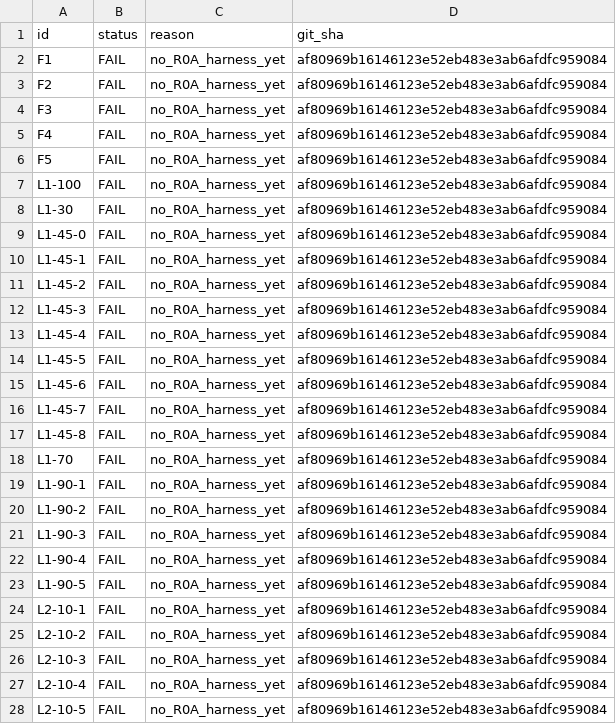
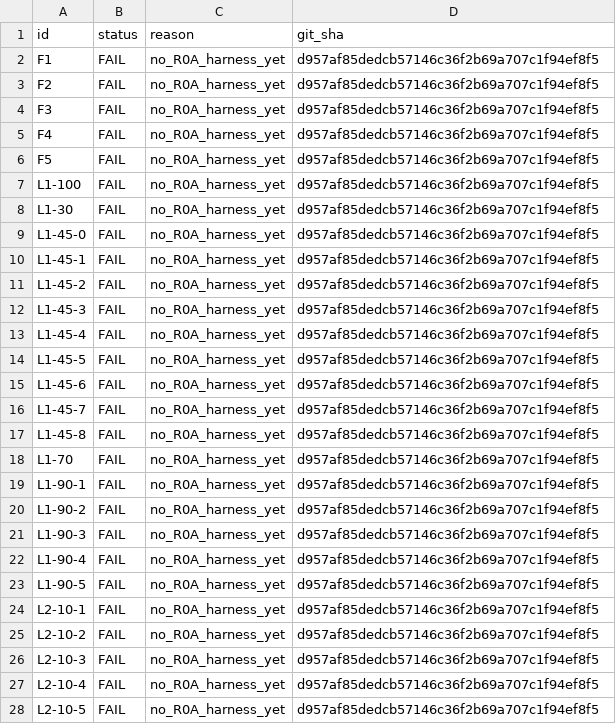
Before and after one commit to innocarpe/deepseek-build, a TSV file: docs/product/evidence/OWNER_BAR_STATUS.tsv, drawn as a sheet; only a part is shown; the diff covers the shown part only.

Commit message:
docs(product): G001 TruthHarness honesty + RED baseline evidence
Close residual agent-facing claims that still presented 3.x/4.x as the
complete product. Point Agents/GATES/README at owner-bar-5x → 5.0.0, refresh
OWNER_BAR_STATUS.tsv on current main SHA (60 FAIL), and record gate selftest
evidence. No heart feature code — intentional RED until fusion.

```diff
--- a/docs/product/evidence/OWNER_BAR_STATUS.tsv
+++ b/docs/product/evidence/OWNER_BAR_STATUS.tsv
@@ -1,28 +1,28 @@
 id	status	reason	git_sha
-F1	FAIL	no_R0A_harness_yet	af80969b16146123e52eb483e3ab6afdfc959084
-F2	FAIL	no_R0A_harness_yet	af80969b16146123e52eb483e3ab6afdfc959084
-F3	FAIL	no_R0A_harness_yet	af80969b16146123e52eb483e3ab6afdfc959084
-F4	FAIL	no_R0A_harness_yet	af80969b16146123e52eb483e3ab6afdfc959084
-F5	FAIL	no_R0A_harness_yet	af80969b16146123e52eb483e3ab6afdfc959084
-L1-100	FAIL	no_R0A_harness_yet	af80969b16146123e52eb483e3ab6afdfc959084
-L1-30	FAIL	no_R0A_harness_yet	af80969b16146123e52eb483e3ab6afdfc959084
-L1-45-0	FAIL	no_R0A_harness_yet	af80969b16146123e52eb483e3ab6afdfc959084
-L1-45-1	FAIL	no_R0A_harness_yet	af80969b16146123e52eb483e3ab6afdfc959084
-L1-45-2	FAIL	no_R0A_harness_yet	af80969b16146123e52eb483e3ab6afdfc959084
-L1-45-3	FAIL	no_R0A_harness_yet	af80969b16146123e52eb483e3ab6afdfc959084
-L1-45-4	FAIL	no_R0A_harness_yet	af80969b16146123e52eb483e3ab6afdfc959084
-L1-45-5	FAIL	no_R0A_harness_yet	af80969b16146123e52eb483e3ab6afdfc959084
-L1-45-6	FAIL	no_R0A_harness_yet	af80969b16146123e52eb483e3ab6afdfc959084
-L1-45-7	FAIL	no_R0A_harness_yet	af80969b16146123e52eb483e3ab6afdfc959084
-L1-45-8	FAIL	no_R0A_harness_yet	af80969b16146123e52eb483e3ab6afdfc959084
-L1-70	FAIL	no_R0A_harness_yet	af80969b16146123e52eb483e3ab6afdfc959084
-L1-90-1	FAIL	no_R0A_harness_yet	af80969b16146123e52eb483e3ab6afdfc959084
-L1-90-2	FAIL	no_R0A_harness_yet	af80969b16146123e52eb483e3ab6afdfc959084
-L1-90-3	FAIL	no_R0A_harness_yet	af80969b16146123e52eb483e3ab6afdfc959084
-L1-90-4	FAIL	no_R0A_harness_yet	af80969b16146123e52eb483e3ab6afdfc959084
-L1-90-5	FAIL	no_R0A_harness_yet	af80969b16146123e52eb483e3ab6afdfc959084
-L2-10-1	FAIL	no_R0A_harness_yet	af80969b16146123e52eb483e3ab6afdfc959084
-L2-10-2	FAIL	no_R0A_harness_yet	af80969b16146123e52eb483e3ab6afdfc959084
-L2-10-3	FAIL	no_R0A_harness_yet	af80969b16146123e52eb483e3ab6afdfc959084
-L2-10-4	FAIL	no_R0A_harness_yet	af80969b16146123e52eb483e3ab6afdfc959084
-L2-10-5	FAIL	no_R0A_harness_yet	af80969b16146123e52eb483e3ab6afdfc959084
+F1	FAIL	no_R0A_harness_yet	d957af85dedcb57146c36f2b69a707c1f94ef8f5
+F2	FAIL	no_R0A_harness_yet	d957af85dedcb57146c36f2b69a707c1f94ef8f5
+F3	FAIL	no_R0A_harness_yet	d957af85dedcb57146c36f2b69a707c1f94ef8f5
+F4	FAIL	no_R0A_harness_yet	d957af85dedcb57146c36f2b69a707c1f94ef8f5
+F5	FAIL	no_R0A_harness_yet	d957af85dedcb57146c36f2b69a707c1f94ef8f5
+L1-100	FAIL	no_R0A_harness_yet	d957af85dedcb57146c36f2b69a707c1f94ef8f5
+L1-30	FAIL	no_R0A_harness_yet	d957af85dedcb57146c36f2b69a707c1f94ef8f5
+L1-45-0	FAIL	no_R0A_harness_yet	d957af85dedcb57146c36f2b69a707c1f94ef8f5
+L1-45-1	FAIL	no_R0A_harness_yet	d957af85dedcb57146c36f2b69a707c1f94ef8f5
+L1-45-2	FAIL	no_R0A_harness_yet	d957af85dedcb57146c36f2b69a707c1f94ef8f5
+L1-45-3	FAIL	no_R0A_harness_yet	d957af85dedcb57146c36f2b69a707c1f94ef8f5
+L1-45-4	FAIL	no_R0A_harness_yet	d957af85dedcb57146c36f2b69a707c1f94ef8f5
+L1-45-5	FAIL	no_R0A_harness_yet	d957af85dedcb57146c36f2b69a707c1f94ef8f5
+L1-45-6	FAIL	no_R0A_harness_yet	d957af85dedcb57146c36f2b69a707c1f94ef8f5
+L1-45-7	FAIL	no_R0A_harness_yet	d957af85dedcb57146c36f2b69a707c1f94ef8f5
+L1-45-8	FAIL	no_R0A_harness_yet	d957af85dedcb57146c36f2b69a707c1f94ef8f5
+L1-70	FAIL	no_R0A_harness_yet	d957af85dedcb57146c36f2b69a707c1f94ef8f5
+L1-90-1	FAIL	no_R0A_harness_yet	d957af85dedcb57146c36f2b69a707c1f94ef8f5
+L1-90-2	FAIL	no_R0A_harness_yet	d957af85dedcb57146c36f2b69a707c1f94ef8f5
+L1-90-3	FAIL	no_R0A_harness_yet	d957af85dedcb57146c36f2b69a707c1f94ef8f5
+L1-90-4	FAIL	no_R0A_harness_yet	d957af85dedcb57146c36f2b69a707c1f94ef8f5
+L1-90-5	FAIL	no_R0A_harness_yet	d957af85dedcb57146c36f2b69a707c1f94ef8f5
+L2-10-1	FAIL	no_R0A_harness_yet	d957af85dedcb57146c36f2b69a707c1f94ef8f5
+L2-10-2	FAIL	no_R0A_harness_yet	d957af85dedcb57146c36f2b69a707c1f94ef8f5
+L2-10-3	FAIL	no_R0A_harness_yet	d957af85dedcb57146c36f2b69a707c1f94ef8f5
+L2-10-4	FAIL	no_R0A_harness_yet	d957af85dedcb57146c36f2b69a707c1f94ef8f5
+L2-10-5	FAIL	no_R0A_harness_yet	d957af85dedcb57146c36f2b69a707c1f94ef8f5
```
Also changed, not shown: 33 edited cells elsewhere in this file, 4 other files.
